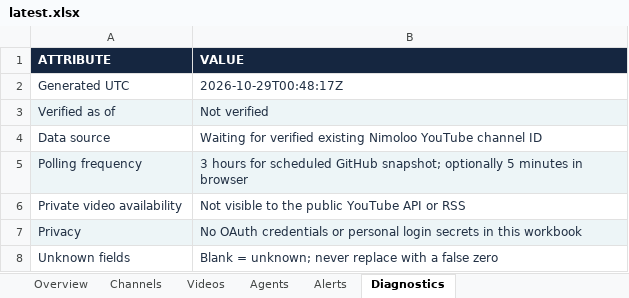
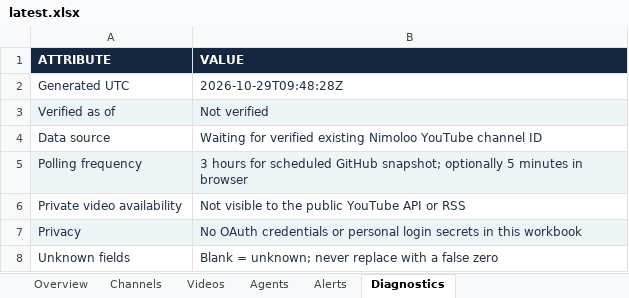
Before and after one commit to imedbensalah99-cmd/APP-AI, an Excel workbook: public/nimoloo/reports/latest.xlsx, sheet Diagnostics, drawn as a sheet; values as stored, in another font and other column widths than the file's, no borders; the diff names each change by its address in the sheet, - before the commit and + after, or states it on an @@ line.

```diff
--- a/public/nimoloo/reports/latest.xlsx (sheet Diagnostics)
+++ b/public/nimoloo/reports/latest.xlsx (sheet Diagnostics)
-B2 (VALUE): 2026-10-29T00:48:17Z
+B2 (VALUE): 2026-10-29T09:48:28Z
```
Also changed, not shown: sheet Overview.
